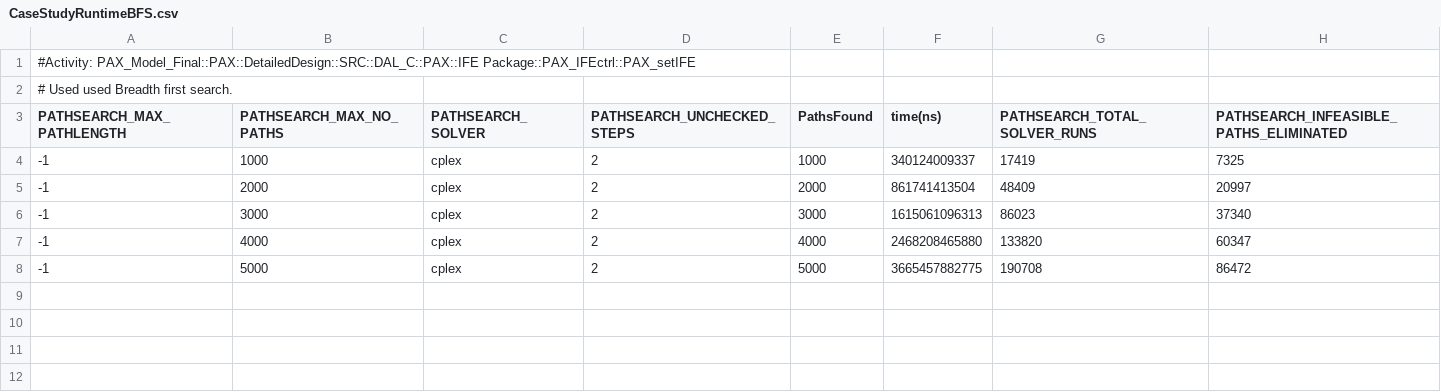
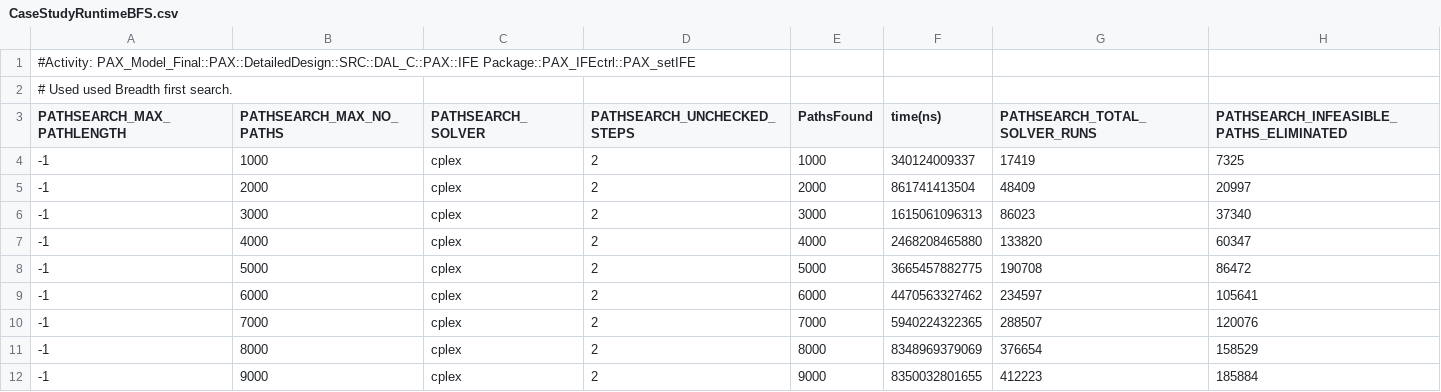
Before and after one commit to Xilaew/uml-activity-testcasegenerator, a CSV file: Thesis/Experiment-DATA/CaseStudyRuntimeBFS.csv, drawn as a sheet; the diff names each change by its address in the sheet, - before the commit and + after, or states it on an @@ line.

```diff
--- a/Thesis/Experiment-DATA/CaseStudyRuntimeBFS.csv
+++ b/Thesis/Experiment-DATA/CaseStudyRuntimeBFS.csv
+row 9: -1 | 6000 | cplex | 2 | 6000 | 4470563327462 | 234597 | 105641
+row 10: -1 | 7000 | cplex | 2 | 7000 | 5940224322365 | 288507 | 120076
+row 11: -1 | 8000 | cplex | 2 | 8000 | 8348969379069 | 376654 | 158529
+row 12: -1 | 9000 | cplex | 2 | 9000 | 8350032801655 | 412223 | 185884
```
Also changed, not shown: Thesis/Experiment-DATA/CaseStudyRuntimeBoundaryValues.csv, Thesis/Experiment-DATA/CaseStudyRuntimeCouenne.csv, 8 other files.
